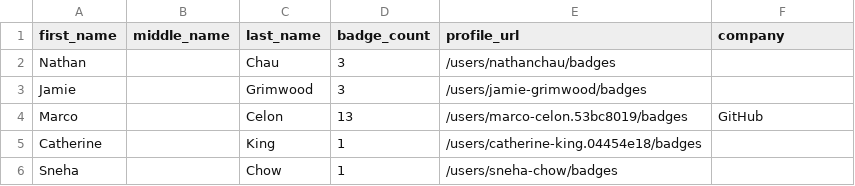
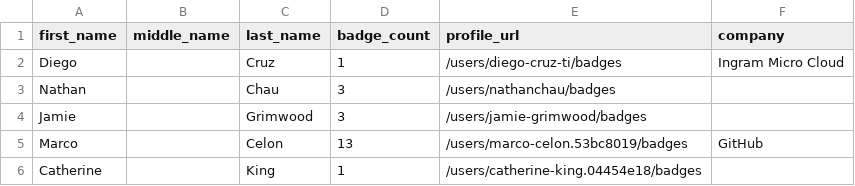
Before and after one commit to andrediasbr/github-certification-ranking, a CSV file: datasource/github-certs-australia.csv, drawn as a sheet; only a part is shown; the shorter side is filled out with more unchanged rows; the diff names each change by its address in the sheet, - before the commit and + after, or states it on an @@ line.

```diff
--- a/datasource/github-certs-australia.csv
+++ b/datasource/github-certs-australia.csv
+row 2: Diego |  | Cruz | 1 | /users/diego-cruz-ti/badges | Ingram Micro Cloud
```
Also changed, not shown: datasource/github-certs-brazil.csv, datasource/github-certs-canada.csv, 15 other files.
